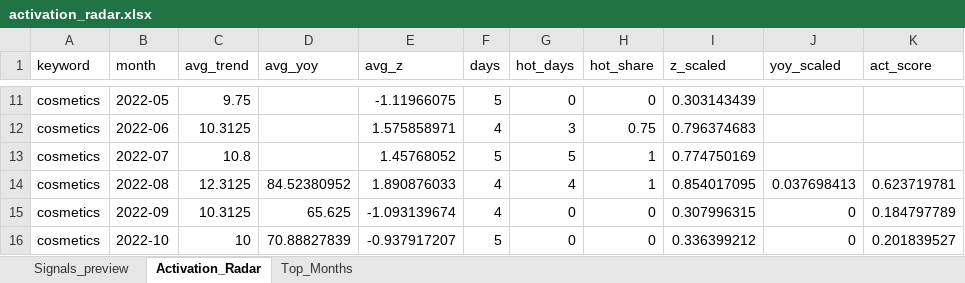
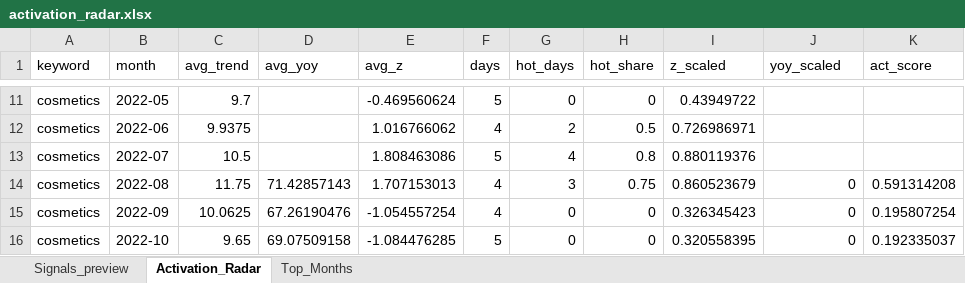
Before and after one commit to SylviaZam/Retail-Trend-Activation-Radar, an Excel workbook: reports/activation_radar.xlsx, sheet Activation_Radar, drawn as a sheet; only a part is shown, gaps mark what is left out; values as stored, in another font and other column widths than the file's, no borders; the diff covers the shown part only; the diff names each change by its address in the sheet, - before the commit and + after, or states it on an @@ line.

```diff
--- a/reports/activation_radar.xlsx (sheet Activation_Radar)
+++ b/reports/activation_radar.xlsx (sheet Activation_Radar)
-C11 (avg_trend): 9.75
+C11 (avg_trend): 9.7
-E11 (avg_z): -1.11966075
+E11 (avg_z): -0.469560624
-I11 (z_scaled): 0.303143439
+I11 (z_scaled): 0.43949722
-C12 (avg_trend): 10.3125
+C12 (avg_trend): 9.9375
-E12 (avg_z): 1.575858971
+E12 (avg_z): 1.016766062
-G12 (hot_days): 3
+G12 (hot_days): 2
-H12 (hot_share): 0.75
+H12 (hot_share): 0.5
-I12 (z_scaled): 0.796374683
+I12 (z_scaled): 0.726986971
-C13 (avg_trend): 10.8
+C13 (avg_trend): 10.5
-E13 (avg_z): 1.45768052
+E13 (avg_z): 1.808463086
-G13 (hot_days): 5
+G13 (hot_days): 4
-H13 (hot_share): 1
+H13 (hot_share): 0.8
-I13 (z_scaled): 0.774750169
+I13 (z_scaled): 0.880119376
-C14 (avg_trend): 12.3125
+C14 (avg_trend): 11.75
-D14 (avg_yoy): 84.52380952
+D14 (avg_yoy): 71.42857143
-E14 (avg_z): 1.890876033
+E14 (avg_z): 1.707153013
-G14 (hot_days): 4
+G14 (hot_days): 3
-H14 (hot_share): 1
+H14 (hot_share): 0.75
-I14 (z_scaled): 0.854017095
+I14 (z_scaled): 0.860523679
-J14 (yoy_scaled): 0.037698413
+J14 (yoy_scaled): 0
-K14 (act_score): 0.623719781
+K14 (act_score): 0.591314208
-C15 (avg_trend): 10.3125
+C15 (avg_trend): 10.0625
-D15 (avg_yoy): 65.625
+D15 (avg_yoy): 67.26190476
-E15 (avg_z): -1.093139674
+E15 (avg_z): -1.054557254
-I15 (z_scaled): 0.307996315
+I15 (z_scaled): 0.326345423
-K15 (act_score): 0.184797789
+K15 (act_score): 0.195807254
-C16 (avg_trend): 10
+C16 (avg_trend): 9.65
-D16 (avg_yoy): 70.88827839
+D16 (avg_yoy): 69.07509158
-E16 (avg_z): -0.937917207
+E16 (avg_z): -1.084476285
-I16 (z_scaled): 0.336399212
+I16 (z_scaled): 0.320558395
-K16 (act_score): 0.201839527
+K16 (act_score): 0.192335037
```
Also changed, not shown: 1595 edited cells elsewhere in this sheet, sheet Signals_preview, sheet Top_Months, 3 other files.
